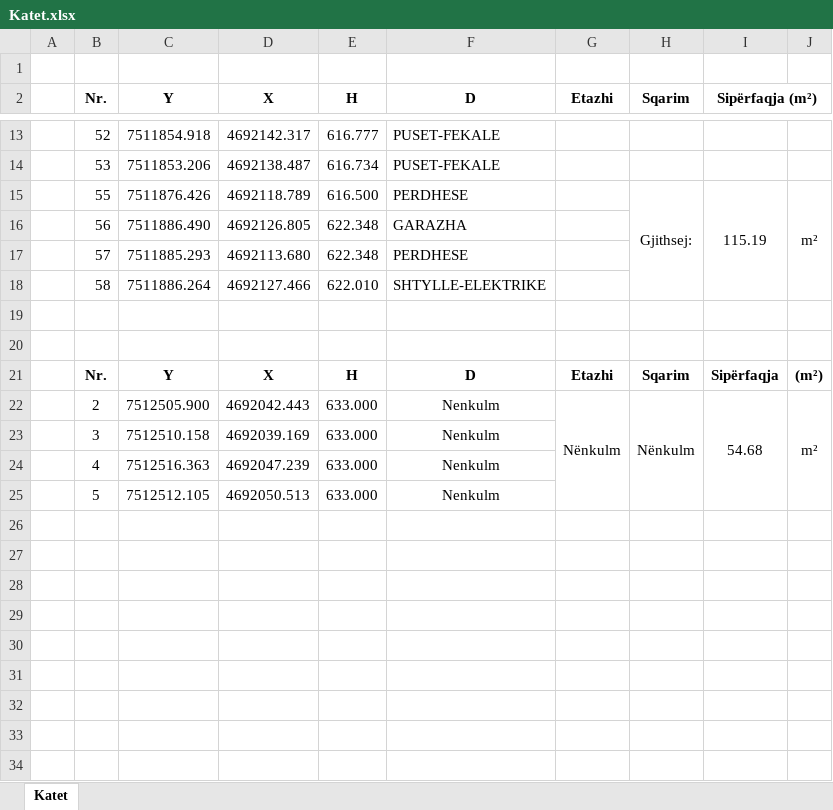
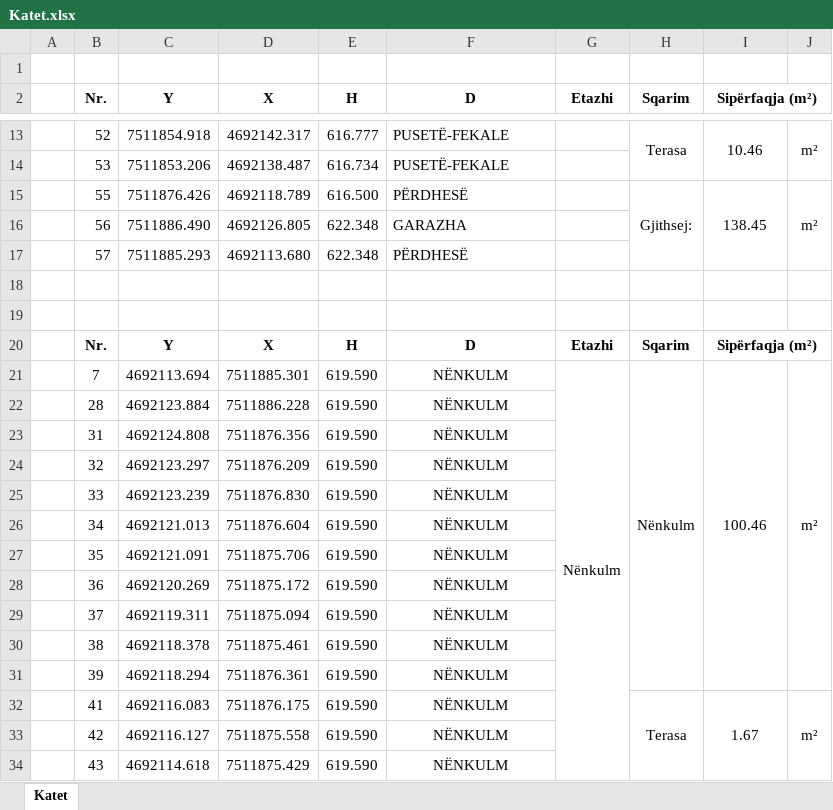
Before and after one commit to geo-coding/733-20-FER-AGIMI, an Excel workbook: 3-Katet/regjistri/Katet.xlsx, sheet Katet, drawn as a sheet; only a part is shown, gaps mark what is left out; values as stored, in another font and other column widths than the file's, no borders; removed rows and columns are numbered as before the commit, all else as after; the diff covers the shown part only; the diff names each change by its address in the sheet, - before the commit and + after, or states it on an @@ line.

```diff
--- a/3-Katet/regjistri/Katet.xlsx (sheet Katet)
+++ b/3-Katet/regjistri/Katet.xlsx (sheet Katet)
-F13:F14 (D): PUSET-FEKALE
+F13:F14 (D): PUSETË-FEKALE
-H13 (Sqarim): (empty)
+H13 (Sqarim): Terasa
+H13:H14 merged
-I13 (Sipërfaqja (m²)): (empty)
+I13 (Sipërfaqja (m²)): 10.46
+I13:I14 merged
-J13: (empty)
+J13: m²
+J13:J14 merged
-F15 (D): PERDHESE
+F15 (D): PËRDHESË
-I15 (Sipërfaqja (m²)): 115.19
+I15 (Sipërfaqja (m²)): 138.45
-F17 (D): PERDHESE
+F17 (D): PËRDHESË
-row 18:  | 58 | 7511886.264 | 4692127.466 | 622.010 | SHTYLLE-ELEKTRIKE
-I20 (Sipërfaqja (m²)): Sipërfaqja
+I20 (Sipërfaqja (m²)): Sipërfaqja (m²)
+I20:J20 merged
-J20: (m²)
+J20: (empty)
-row 22:  | 2 | 7512505.900 | 4692042.443 | 633.000 | Nenkulm | Nënkulm | Nënkulm | 54.68 | m²
-row 23:  | 3 | 7512510.158 | 4692039.169 | 633.000 | Nenkulm
-row 24:  | 4 | 7512516.363 | 4692047.239 | 633.000 | Nenkulm
-row 25:  | 5 | 7512512.105 | 4692050.513 | 633.000 | Nenkulm
+row 21:  | 7 | 4692113.694 | 7511885.301 | 619.590 | NËNKULM | Nënkulm | Nënkulm | 100.46 | m²
+row 22:  | 28 | 4692123.884 | 7511886.228 | 619.590 | NËNKULM
+row 23:  | 31 | 4692124.808 | 7511876.356 | 619.590 | NËNKULM
+row 24:  | 32 | 4692123.297 | 7511876.209 | 619.590 | NËNKULM
+row 25:  | 33 | 4692123.239 | 7511876.830 | 619.590 | NËNKULM
+row 26:  | 34 | 4692121.013 | 7511876.604 | 619.590 | NËNKULM
+row 27:  | 35 | 4692121.091 | 7511875.706 | 619.590 | NËNKULM
+row 28:  | 36 | 4692120.269 | 7511875.172 | 619.590 | NËNKULM
+row 29:  | 37 | 4692119.311 | 7511875.094 | 619.590 | NËNKULM
+row 30:  | 38 | 4692118.378 | 7511875.461 | 619.590 | NËNKULM
+row 31:  | 39 | 4692118.294 | 7511876.361 | 619.590 | NËNKULM
+row 32:  | 41 | 4692116.083 | 7511876.175 | 619.590 | NËNKULM |  | Terasa | 1.67 | m²
+row 33:  | 42 | 4692116.127 | 7511875.558 | 619.590 | NËNKULM
+row 34:  | 43 | 4692114.618 | 7511875.429 | 619.590 | NËNKULM
```
Also changed, not shown: 6 added rows, 21 edited cells and merged cells elsewhere in this sheet, 3-Katet/regjistri/Siperfaqet.xlsx, 4-Te-dhenat-per-kataster/regjistri/Koordinatat.xlsx, 25 other files.
